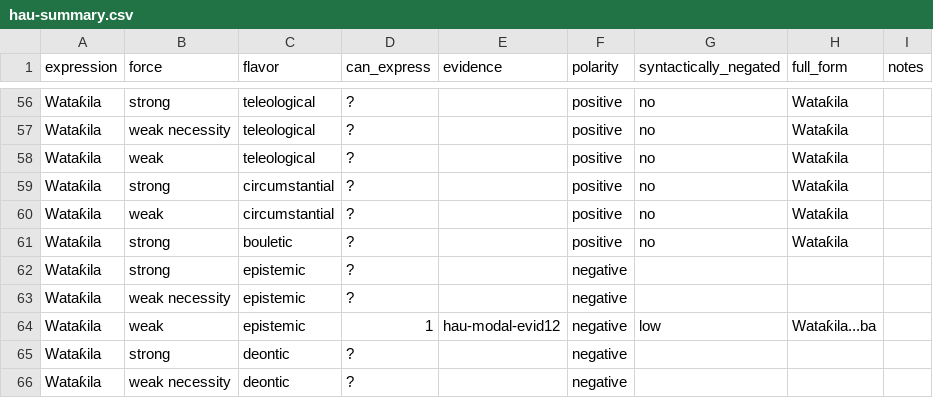
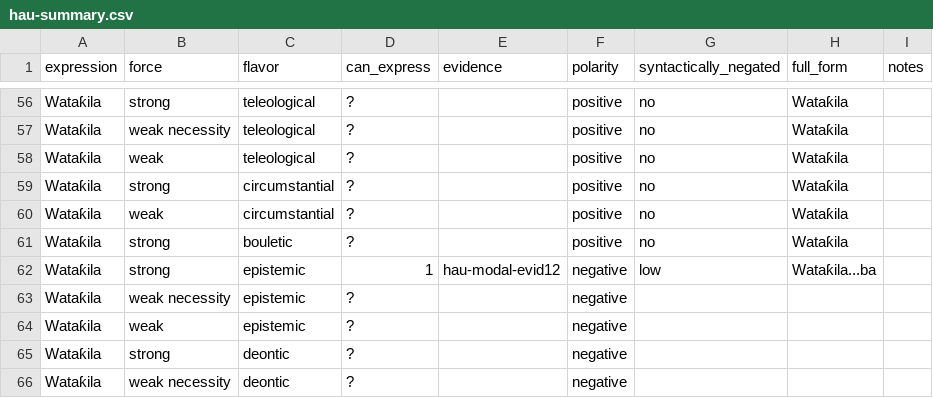
Before and after one commit to EdinburghMeaningSciences/modals_database, a CSV file: language-data/hausa/hau-summary.csv, drawn as a sheet; only a part is shown, gaps mark what is left out.

Commit message:
Corrected negative modal force for Hausa

```diff
--- a/language-data/hausa/hau-summary.csv
+++ b/language-data/hausa/hau-summary.csv
@@ -61,5 +61,5 @@ Wataƙila ,weak,circumstantial,?,,positive,no,Wataƙila ,
 Wataƙila ,strong,bouletic,?,,positive,no,Wataƙila ,
-Wataƙila ,strong,epistemic,?,,negative,,,
+Wataƙila ,strong,epistemic,1,hau-modal-evid12,negative,low,Wataƙila...ba,
 Wataƙila ,weak necessity,epistemic,?,,negative,,,
-Wataƙila ,weak,epistemic,1,hau-modal-evid12,negative,low,Wataƙila...ba,
+Wataƙila ,weak,epistemic,?,,negative,,,
 Wataƙila ,strong,deontic,?,,negative,,,
```
